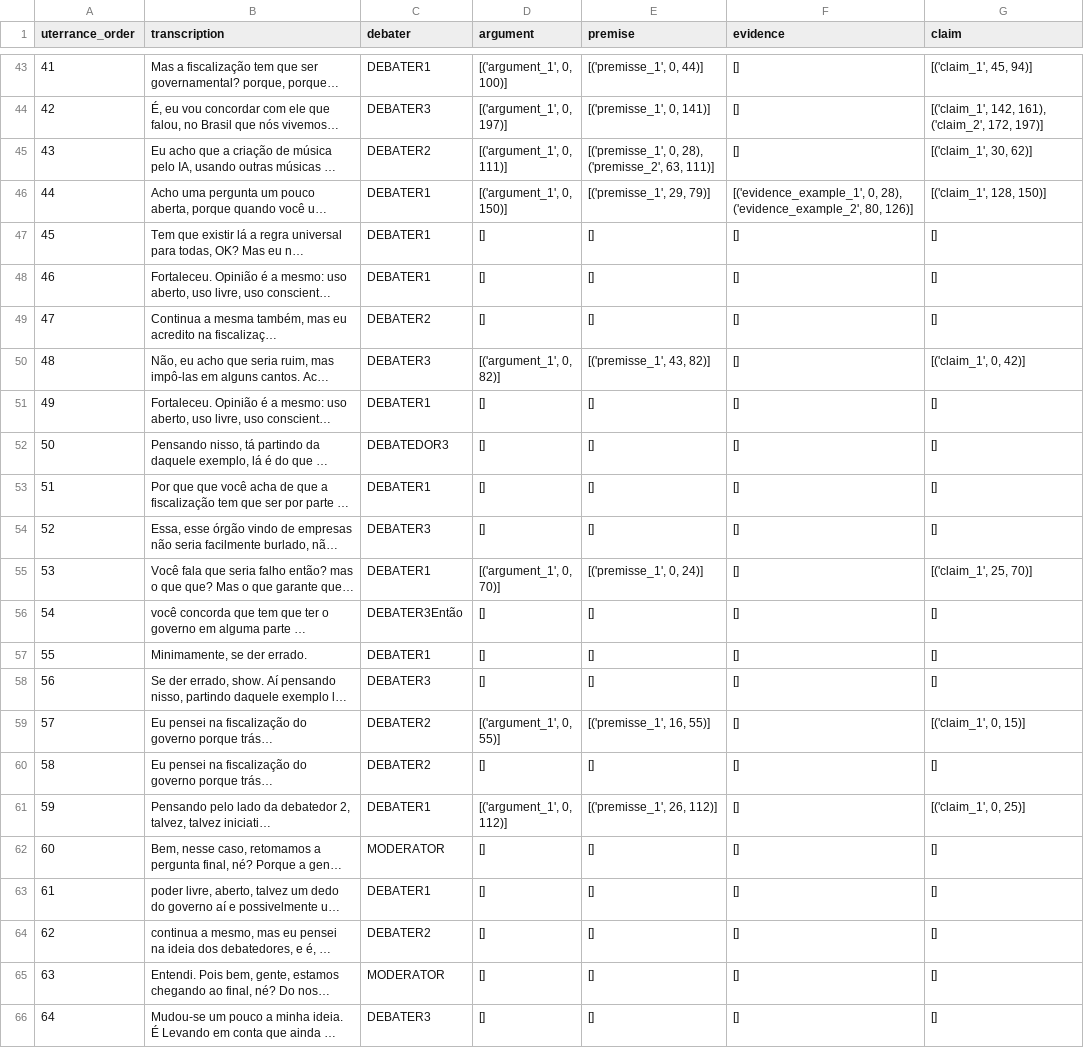
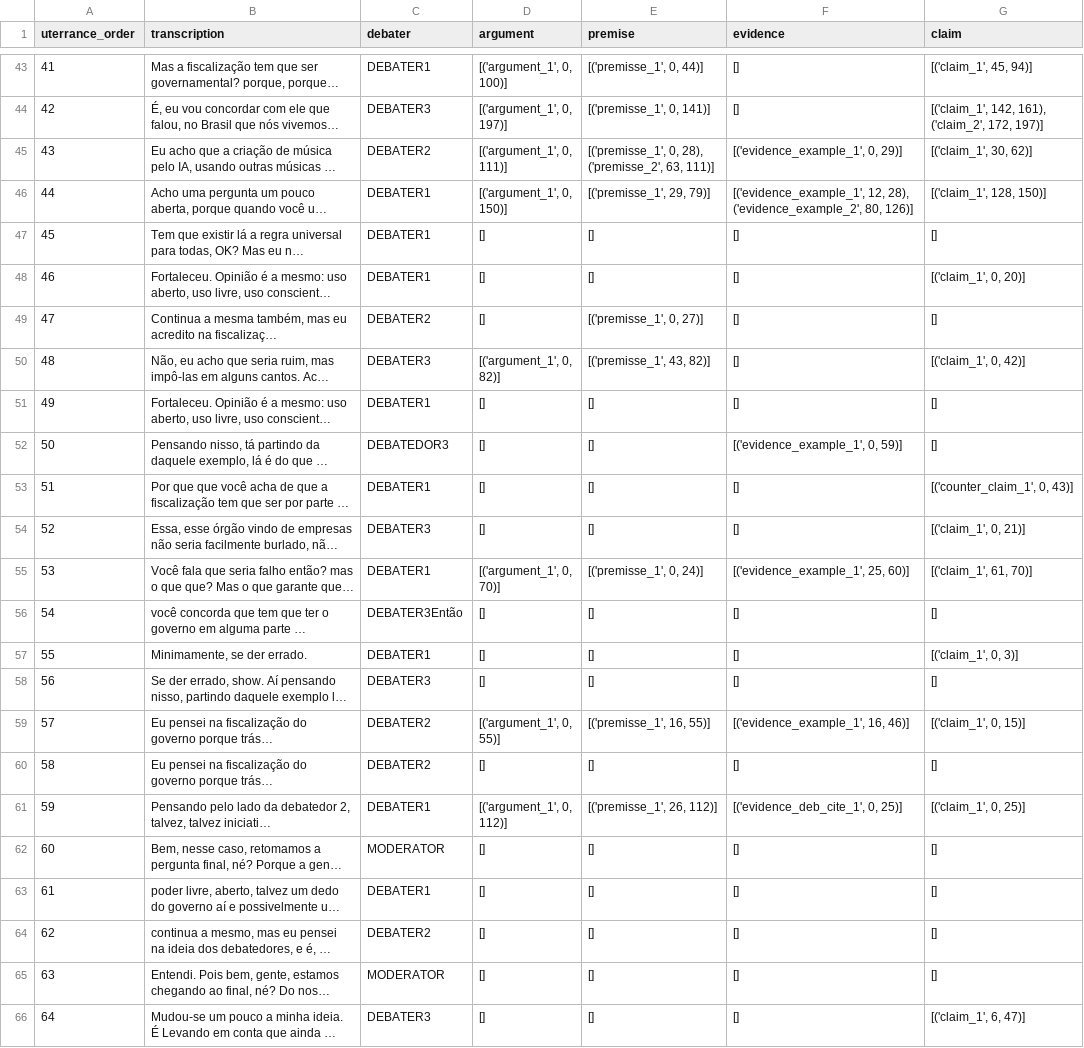
Before and after one commit to AINDA-Project-UFCG/argument-mining-data, a CSV file: debate8_argument_data.csv, drawn as a sheet; only a part is shown, gaps mark what is left out; long unchanged cells end in …; the diff covers the shown part only; the diff names each change by its address in the sheet, - before the commit and + after, or states it on an @@ line.

```diff
--- a/debate8_argument_data.csv
+++ b/debate8_argument_data.csv
-F45 (evidence): []
+F45 (evidence): [('evidence_example_1', 0, 29)]
-F46 (evidence): [('evidence_example_1', 0, 28), ('evidence_example_2',…
+F46 (evidence): [('evidence_example_1', 12, 28), ('evidence_example_2',…
-G48 (claim): []
+G48 (claim): [('claim_1', 0, 20)]
-E49 (premise): []
+E49 (premise): [('premisse_1', 0, 27)]
-F52 (evidence): []
+F52 (evidence): [('evidence_example_1', 0, 59)]
-G53 (claim): []
+G53 (claim): [('counter_claim_1', 0, 43)]
-G54 (claim): []
+G54 (claim): [('claim_1', 0, 21)]
-F55 (evidence): []
+F55 (evidence): [('evidence_example_1', 25, 60)]
-G55 (claim): [('claim_1', 25, 70)]
+G55 (claim): [('claim_1', 61, 70)]
-G57 (claim): []
+G57 (claim): [('claim_1', 0, 3)]
-F59 (evidence): []
+F59 (evidence): [('evidence_example_1', 16, 46)]
-F61 (evidence): []
+F61 (evidence): [('evidence_deb_cite_1', 0, 25)]
-G66 (claim): []
+G66 (claim): [('claim_1', 6, 47)]
```
Also changed, not shown: 13 edited cells elsewhere in this file, debate16_argument_data.csv, debate9_argument_data.csv, 1 other file.
